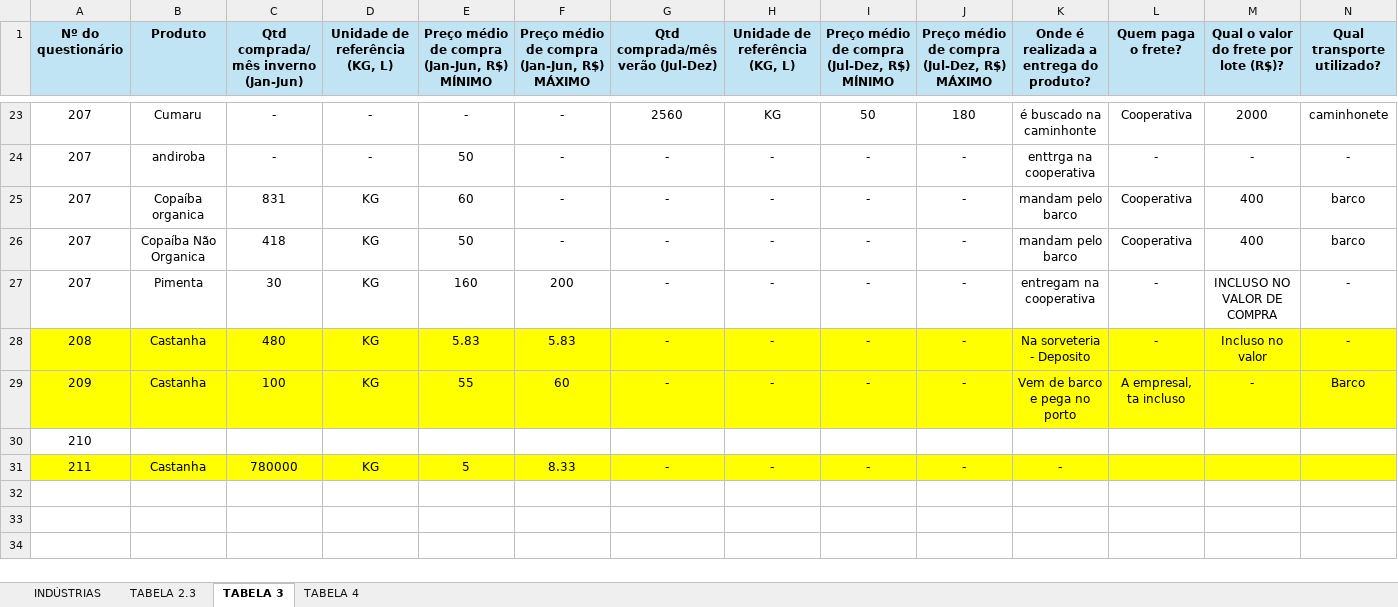
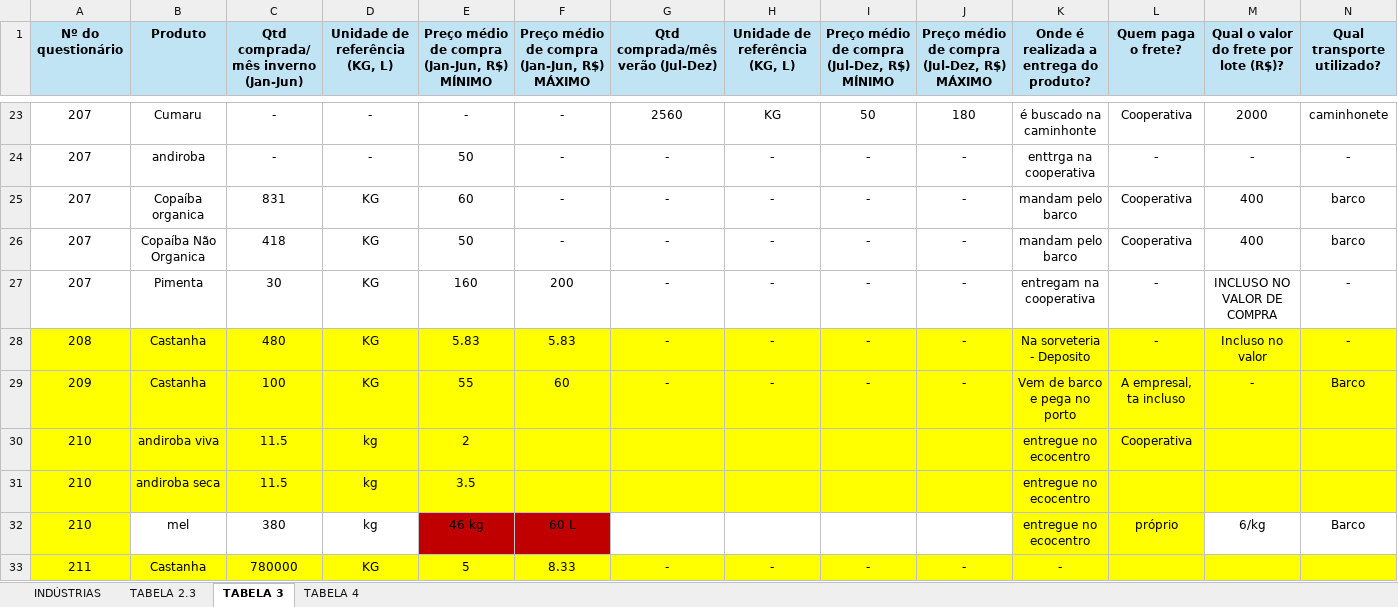
Before and after one commit to sbdiversidade/formularios-contas-alphas, an Excel workbook: questionarios-industrias.xlsx, sheet TABELA 3, drawn as a sheet; only a part is shown, gaps mark what is left out; values as stored, in another font and other column widths than the file's, no borders; removed rows and columns are numbered as before the commit, all else as after; the diff names each change by its address in the sheet, - before the commit and + after, or states it on an @@ line.

```diff
--- a/questionarios-industrias.xlsx (sheet TABELA 3)
+++ b/questionarios-industrias.xlsx (sheet TABELA 3)
-row 30: 210
+row 30: 210 | andiroba viva | 11.5 | kg | 2 |  |  |  |  |  | entregue no ecocentro | Cooperativa
+row 31: 210 | andiroba seca | 11.5 | kg | 3.5 |  |  |  |  |  | entregue no ecocentro
+row 32: 210 | mel | 380 | kg | 46 kg | 60 L |  |  |  |  | entregue no ecocentro | próprio | 6/kg | Barco
```
Also changed, not shown: sheet TABELA 4, sheet INDÚSTRIAS, sheet TABELA 2.3.
